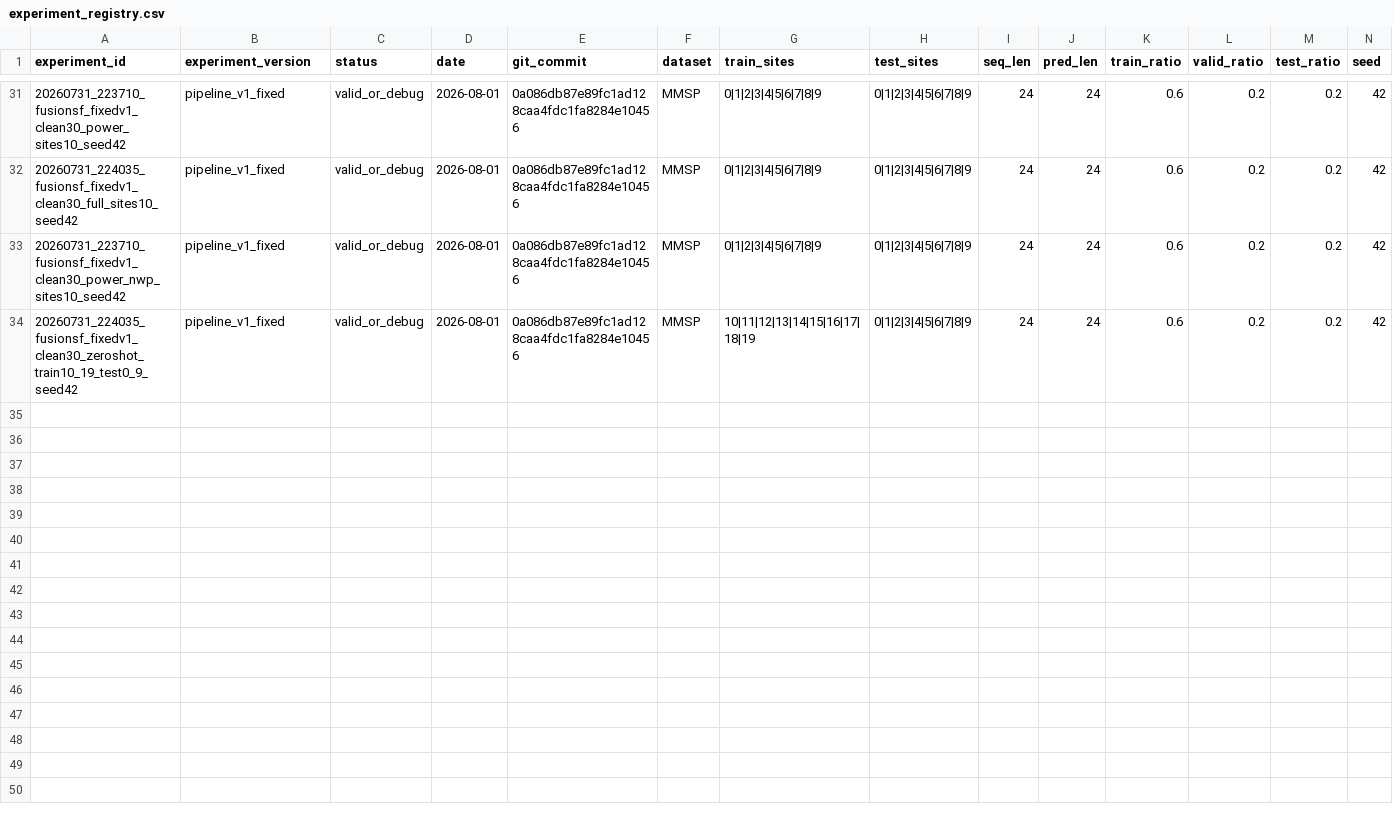
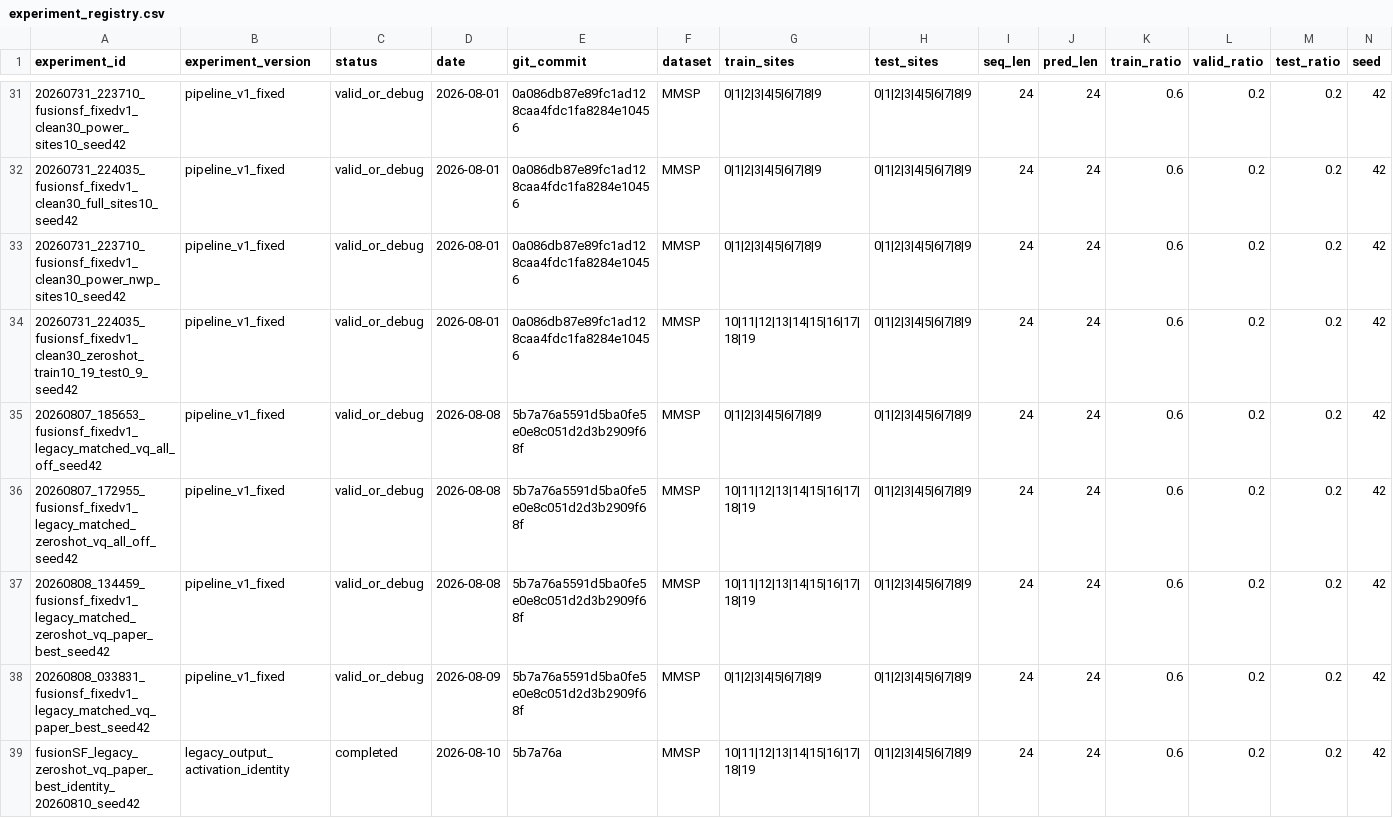
Before and after one commit to zhao-zeal/FusionSF, a CSV file: experiments/experiment_registry.csv, drawn as a sheet; only a part is shown, gaps mark what is left out; rows hold the shown columns only; the diff names each change by its address in the sheet, - before the commit and + after, or states it on an @@ line.

Commit message:
docs: synchronize FusionSF reproduction records

```diff
--- a/experiments/experiment_registry.csv
+++ b/experiments/experiment_registry.csv
+row 35: 20260807_185653_fusionsf_fixedv1_legacy_matched_vq_all_off_seed42 | pipeline_v1_fixed | valid_or_debug | 2026-08-08 | 5b7a76a5591d5ba0fe5e0e8c051d2d3b2909f68f | MMSP | 0|1|2|3|4|5|6|7|8|9 | 0|1|2|3|4|5|6|7|8|9 | 24 | 24 | 0.6 | 0.2 | 0.2 | 42
+row 36: 20260807_172955_fusionsf_fixedv1_legacy_matched_zeroshot_vq_all_off_seed42 | pipeline_v1_fixed | valid_or_debug | 2026-08-08 | 5b7a76a5591d5ba0fe5e0e8c051d2d3b2909f68f | MMSP | 10|11|12|13|14|15|16|17|18|19 | 0|1|2|3|4|5|6|7|8|9 | 24 | 24 | 0.6 | 0.2 | 0.2 | 42
+row 37: 20260808_134459_fusionsf_fixedv1_legacy_matched_zeroshot_vq_paper_best_seed42 | pipeline_v1_fixed | valid_or_debug | 2026-08-08 | 5b7a76a5591d5ba0fe5e0e8c051d2d3b2909f68f | MMSP | 10|11|12|13|14|15|16|17|18|19 | 0|1|2|3|4|5|6|7|8|9 | 24 | 24 | 0.6 | 0.2 | 0.2 | 42
+row 38: 20260808_033831_fusionsf_fixedv1_legacy_matched_vq_paper_best_seed42 | pipeline_v1_fixed | valid_or_debug | 2026-08-09 | 5b7a76a5591d5ba0fe5e0e8c051d2d3b2909f68f | MMSP | 0|1|2|3|4|5|6|7|8|9 | 0|1|2|3|4|5|6|7|8|9 | 24 | 24 | 0.6 | 0.2 | 0.2 | 42
+row 39: fusionSF_legacy_zeroshot_vq_paper_best_identity_20260810_seed42 | legacy_output_activation_identity | completed | 2026-08-10 | 5b7a76a | MMSP | 10|11|12|13|14|15|16|17|18|19 | 0|1|2|3|4|5|6|7|8|9 | 24 | 24 | 0.6 | 0.2 | 0.2 | 42
```
Also changed, not shown: experiments/registry.csv, 3 other files.
